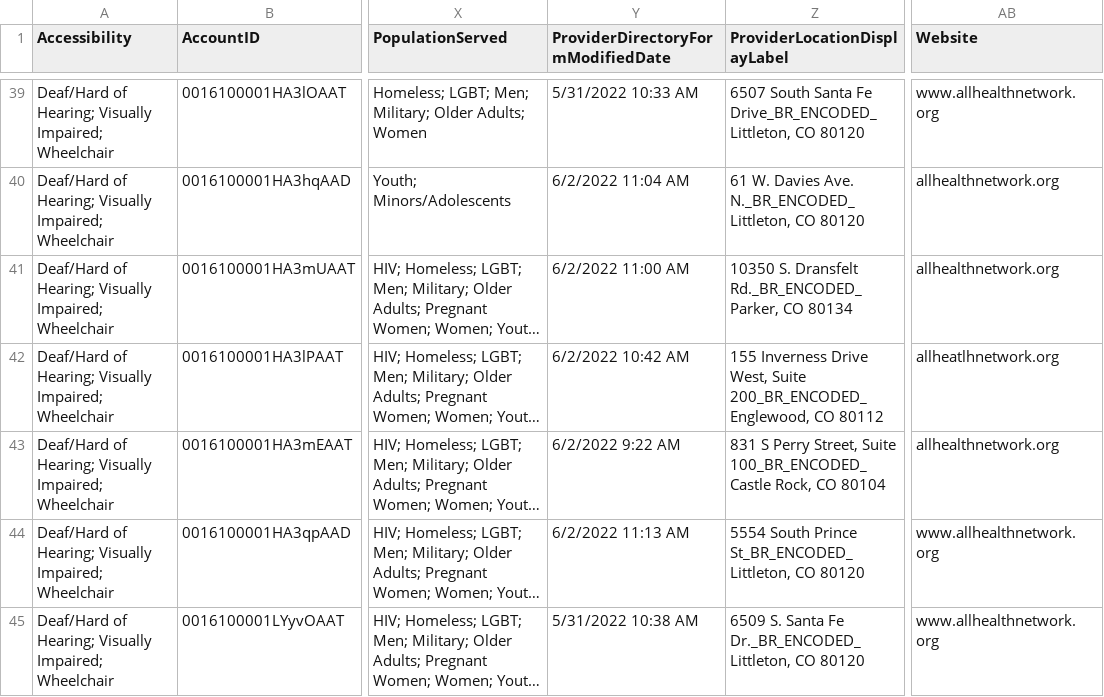
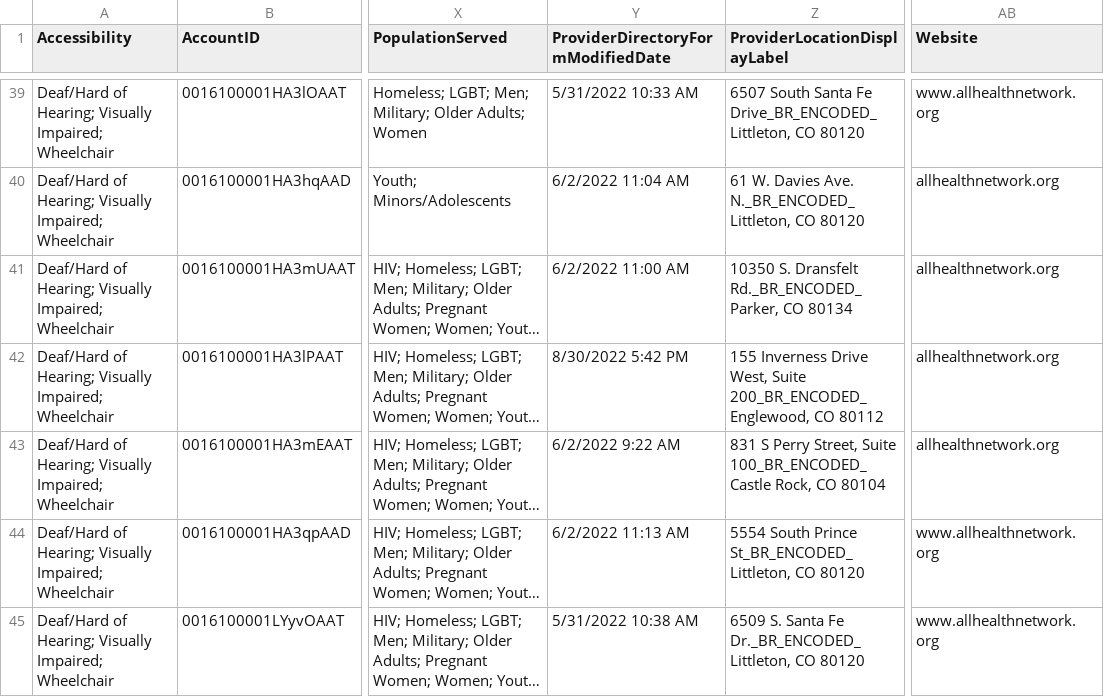
Before and after one commit to bloom-works/ownpath, a CSV file: raw_data/ladders.csv, drawn as a sheet; only a part is shown, gaps mark what is left out; long unchanged cells end in …; the diff covers the shown part only; the diff names each change by its address in the sheet, - before the commit and + after, or states it on an @@ line.

Commit message:
Automated LADDERS commit 20220831-132614072

```diff
--- a/raw_data/ladders.csv
+++ b/raw_data/ladders.csv
-Y42: 6/2/2022 10:42 AM
+Y42: 8/30/2022 5:42 PM
-AB42 (Website): allheatlhnetwork.org
+AB42 (Website): allhealthnetwork.org
```
Also changed, not shown: 1 removed row and 1 edited cell elsewhere in this file.
